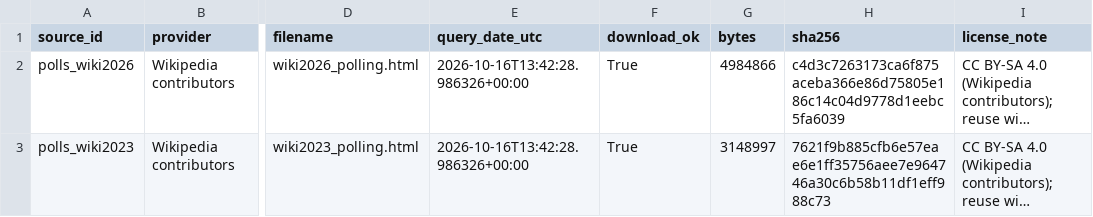
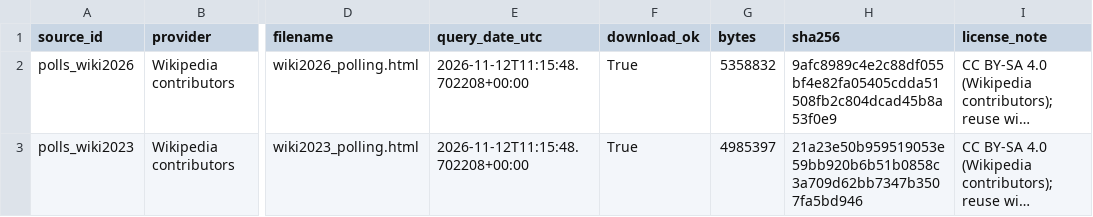
Before and after one commit to contactodiegovega/Elecciones-29N-2026, a CSV file: data/processed/polls_audit.csv, drawn as a sheet; only a part is shown, gaps mark what is left out; long unchanged cells end in …; the diff names each change by its address in the sheet, - before the commit and + after, or states it on an @@ line.

```diff
--- a/data/processed/polls_audit.csv
+++ b/data/processed/polls_audit.csv
-E2:E3 (query_date_utc): 2026-10-16T13:42:28.986326+00:00
+E2:E3 (query_date_utc): 2026-11-12T11:15:48.702208+00:00
-G2 (bytes): 4984866
+G2 (bytes): 5358832
-H2 (sha256): c4d3c7263173ca6f875aceba366e86d75805e186c14c04d9778d1eebc5fa6039
+H2 (sha256): 9afc8989c4e2c88df055bf4e82fa05405cdda51508fb2c804dcad45b8a53f0e9
-G3 (bytes): 3148997
+G3 (bytes): 4985397
-H3 (sha256): 7621f9b885cfb6e57eae6e1ff35756aee7e964746a30c6b58b11df1eff988c73
+H3 (sha256): 21a23e50b959519053e59bb920b6b51b0858c3a709d62bb7347b3507fa5bd946
```
Also changed, not shown: 17 other files.
